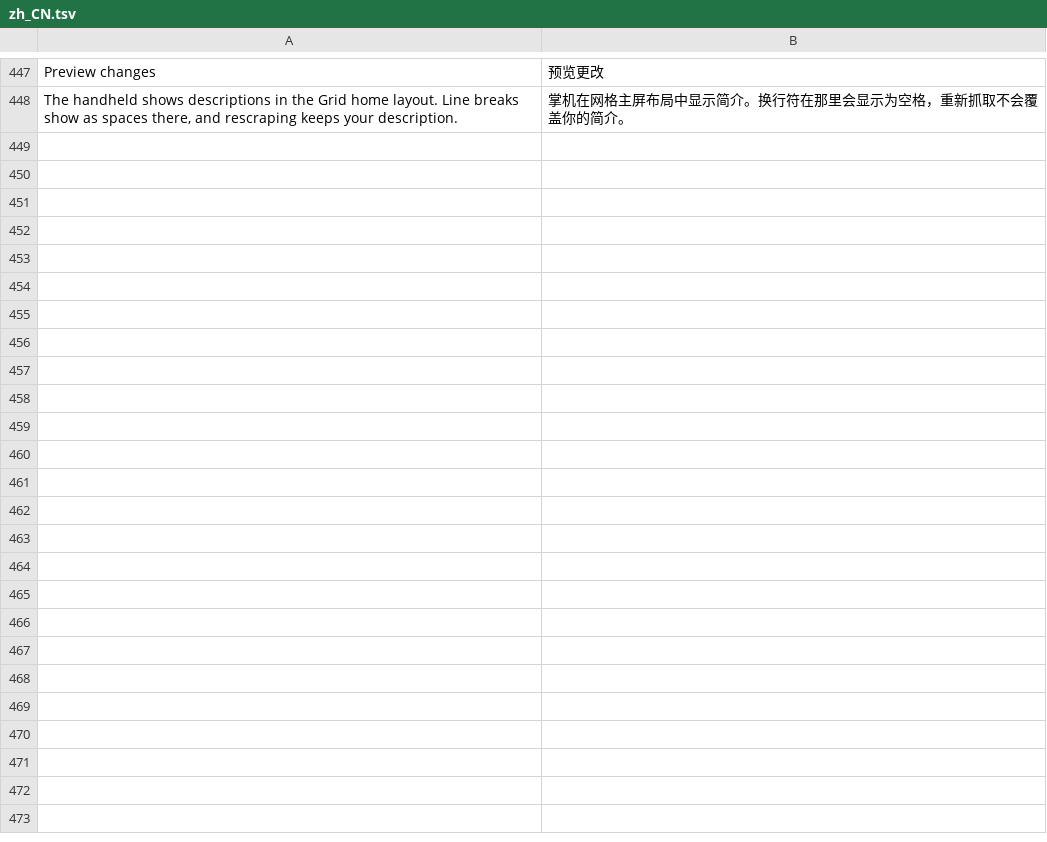
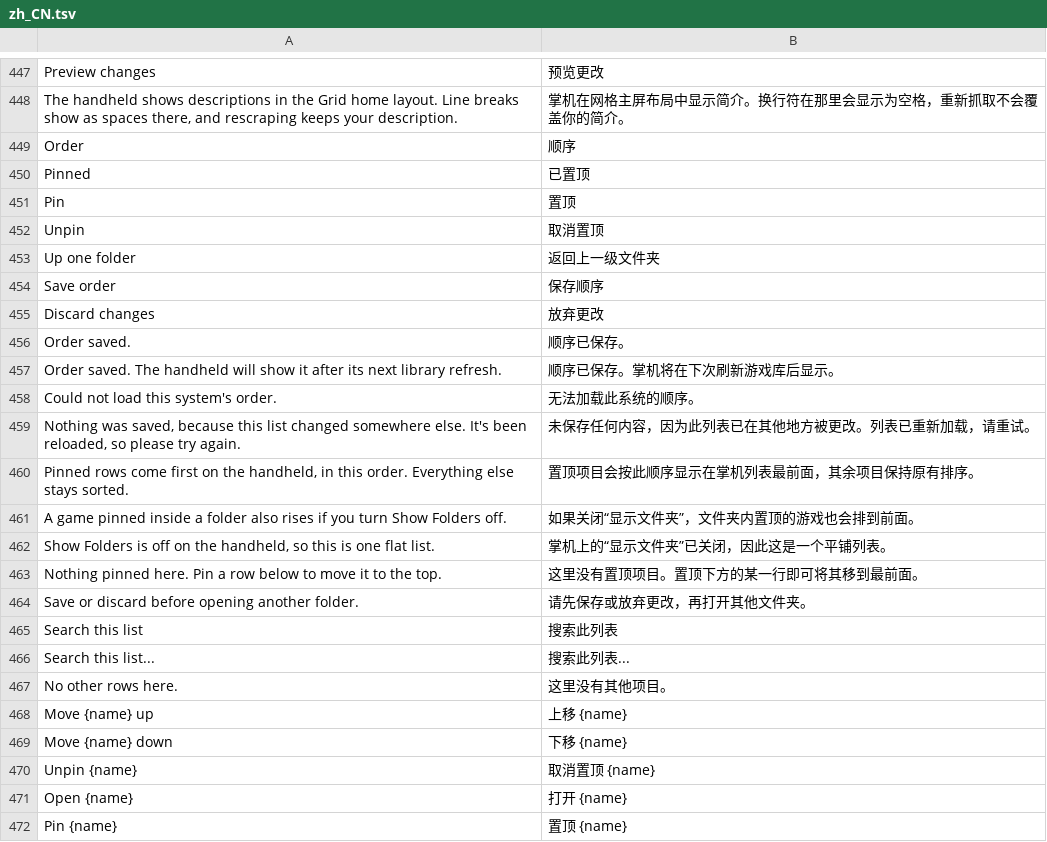
Before and after one commit to Utility-Muffin-Research-Kitchen/CentralScrutinizer, a TSV file: i18n/zh_CN.tsv, drawn as a sheet; only a part is shown, gaps mark what is left out.

Commit message:
Add an Order tab for pinning games and folders (#21)

```diff
--- a/i18n/zh_CN.tsv
+++ b/i18n/zh_CN.tsv
@@ -448 +448,25 @@ Preview changes	预览更改
 The handheld shows descriptions in the Grid home layout. Line breaks show as spaces there, and rescraping keeps your description.	掌机在网格主屏布局中显示简介。换行符在那里会显示为空格，重新抓取不会覆盖你的简介。
+Order	顺序
+Pinned	已置顶
+Pin	置顶
+Unpin	取消置顶
+Up one folder	返回上一级文件夹
+Save order	保存顺序
+Discard changes	放弃更改
+Order saved.	顺序已保存。
+Order saved. The handheld will show it after its next library refresh.	顺序已保存。掌机将在下次刷新游戏库后显示。
+Could not load this system's order.	无法加载此系统的顺序。
+Nothing was saved, because this list changed somewhere else. It's been reloaded, so please try again.	未保存任何内容，因为此列表已在其他地方被更改。列表已重新加载，请重试。
+Pinned rows come first on the handheld, in this order. Everything else stays sorted.	置顶项目会按此顺序显示在掌机列表最前面，其余项目保持原有排序。
+A game pinned inside a folder also rises if you turn Show Folders off.	如果关闭“显示文件夹”，文件夹内置顶的游戏也会排到前面。
+Show Folders is off on the handheld, so this is one flat list.	掌机上的“显示文件夹”已关闭，因此这是一个平铺列表。
+Nothing pinned here. Pin a row below to move it to the top.	这里没有置顶项目。置顶下方的某一行即可将其移到最前面。
+Save or discard before opening another folder.	请先保存或放弃更改，再打开其他文件夹。
+Search this list	搜索此列表
+Search this list...	搜索此列表...
+No other rows here.	这里没有其他项目。
+Move {name} up	上移 {name}
+Move {name} down	下移 {name}
+Unpin {name}	取消置顶 {name}
+Open {name}	打开 {name}
+Pin {name}	置顶 {name}
```
Also changed, not shown: 19 other files.
